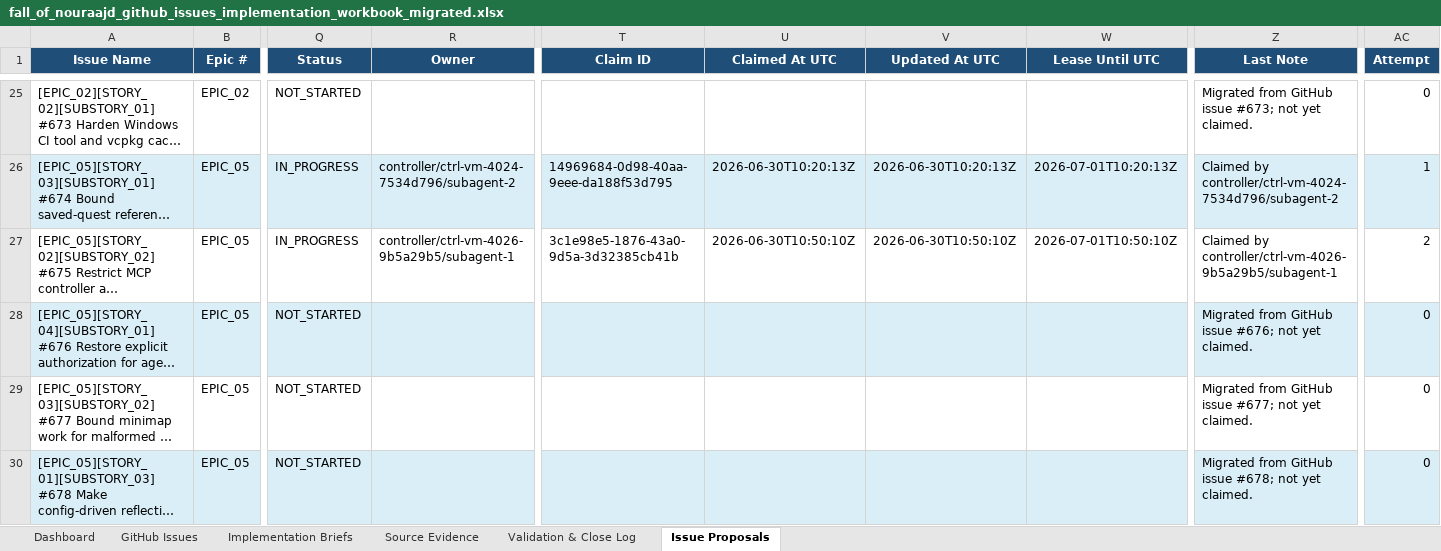
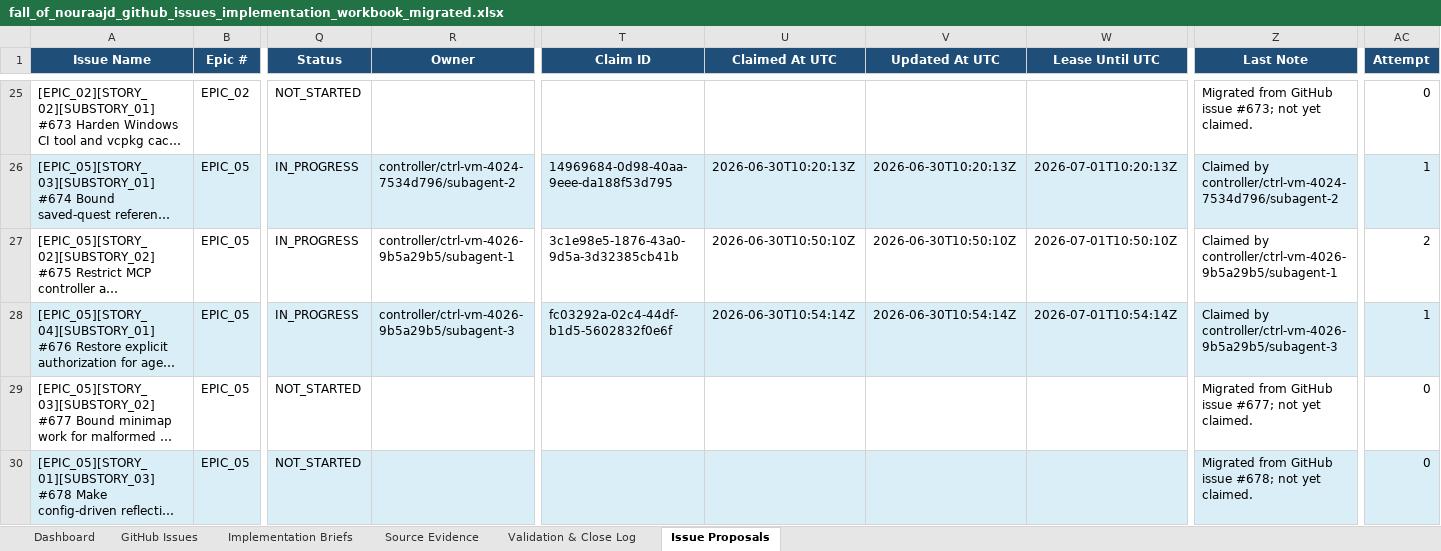
Before and after one commit to lisu188/fall-of-nouraajd, an Excel workbook: planning/fall_of_nouraajd_github_issues_implementation_workbook_migrated.xlsx, sheet Issue Proposals, drawn as a sheet; only a part is shown, gaps mark what is left out; long unchanged cells end in …; values as stored, in another font and other column widths than the file's, no borders; conditional formats and table styles not drawn; the diff names each change by its address in the sheet, - before the commit and + after, or states it on an @@ line.

```diff
--- a/planning/fall_of_nouraajd_github_issues_implementation_workbook_migrated.xlsx (sheet Issue Proposals)
+++ b/planning/fall_of_nouraajd_github_issues_implementation_workbook_migrated.xlsx (sheet Issue Proposals)
-Q28 (Status): NOT_STARTED
+Q28 (Status): IN_PROGRESS
-R28 (Owner): (empty)
+R28 (Owner): controller/ctrl-vm-4026-9b5a29b5/subagent-3
-T28 (Claim ID): (empty)
+T28 (Claim ID): fc03292a-02c4-44df-b1d5-5602832f0e6f
-U28 (Claimed At UTC): (empty)
+U28 (Claimed At UTC): 2026-06-30T10:54:14Z
-V28 (Updated At UTC): (empty)
+V28 (Updated At UTC): 2026-06-30T10:54:14Z
-W28 (Lease Until UTC): (empty)
+W28 (Lease Until UTC): 2026-07-01T10:54:14Z
-Z28 (Last Note): Migrated from GitHub issue #676; not yet claimed.
+Z28 (Last Note): Claimed by controller/ctrl-vm-4026-9b5a29b5/subagent-3
-AC28 (Attempt): 0
+AC28 (Attempt): 1
```
